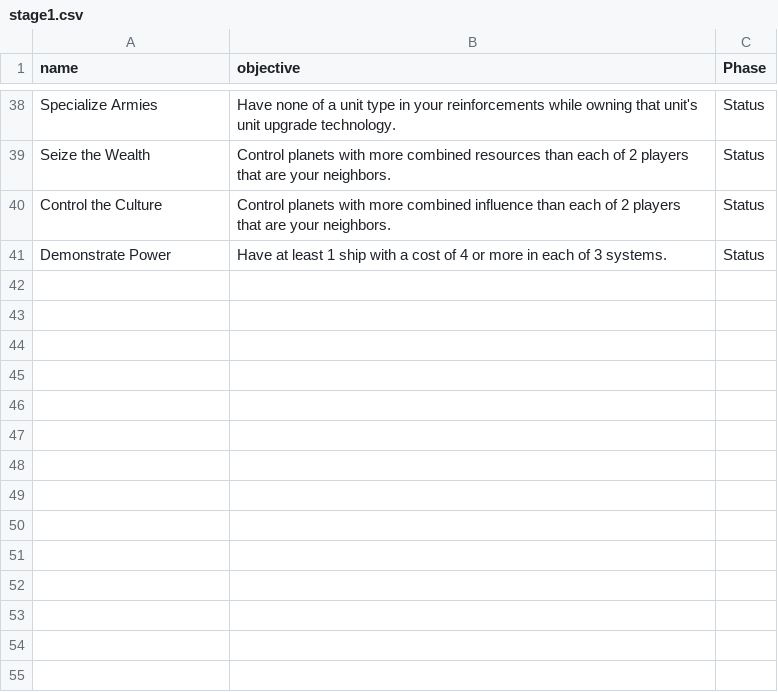
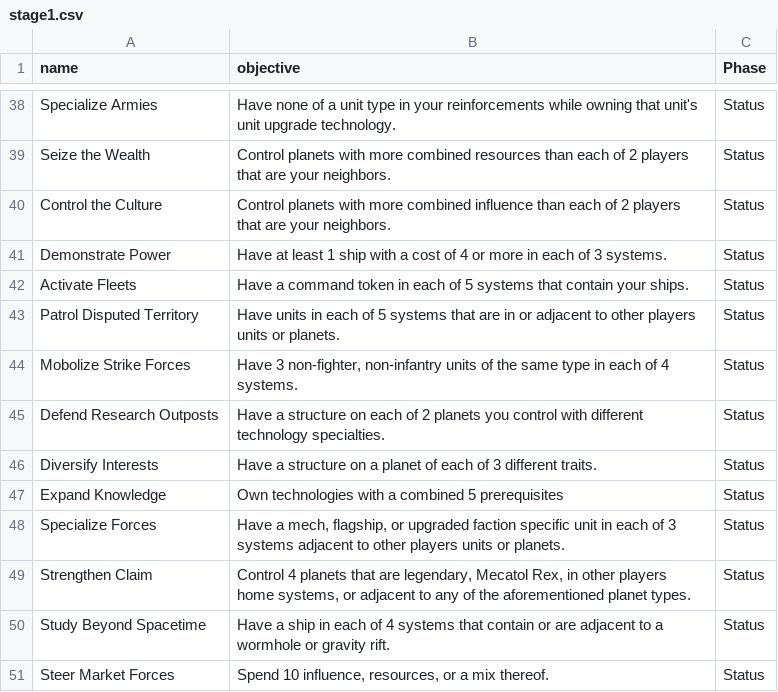
Before and after one commit to DBear75/TI4-Objectives-Plus-Plus, a CSV file: stage1.csv, drawn as a sheet; only a part is shown, gaps mark what is left out; the diff names each change by its address in the sheet, - before the commit and + after, or states it on an @@ line.

Commit message:
Updates stage 1 and stage 2 csv files.

```diff
--- a/stage1.csv
+++ b/stage1.csv
+row 42: Activate Fleets | Have a command token in each of 5 systems that contain your ships. | Status
+row 43: Patrol Disputed Territory | Have units in each of 5 systems that are in or adjacent to other players units or planets. | Status
+row 44: Mobolize Strike Forces | Have 3 non-fighter, non-infantry units of the same type in each of 4 systems. | Status
+row 45: Defend Research Outposts | Have a structure on each of 2 planets you control with different technology specialties. | Status
+row 46: Diversify Interests | Have a structure on a planet of each of 3 different traits. | Status
+row 47: Expand Knowledge | Own technologies with a combined 5 prerequisites | Status
+row 48: Specialize Forces | Have a mech, flagship, or upgraded faction specific unit in each of 3 systems adjacent to other players units or planets. | Status
+row 49: Strengthen Claim | Control 4 planets that are legendary, Mecatol Rex, in other players home systems, or adjacent to any of the aforementioned planet types. | Status
+row 50: Study Beyond Spacetime | Have a ship in each of 4 systems that contain or are adjacent to a wormhole or gravity rift. | Status
+row 51: Steer Market Forces | Spend 10 influence, resources, or a mix thereof. | Status
```
Also changed, not shown: stage2.csv.
